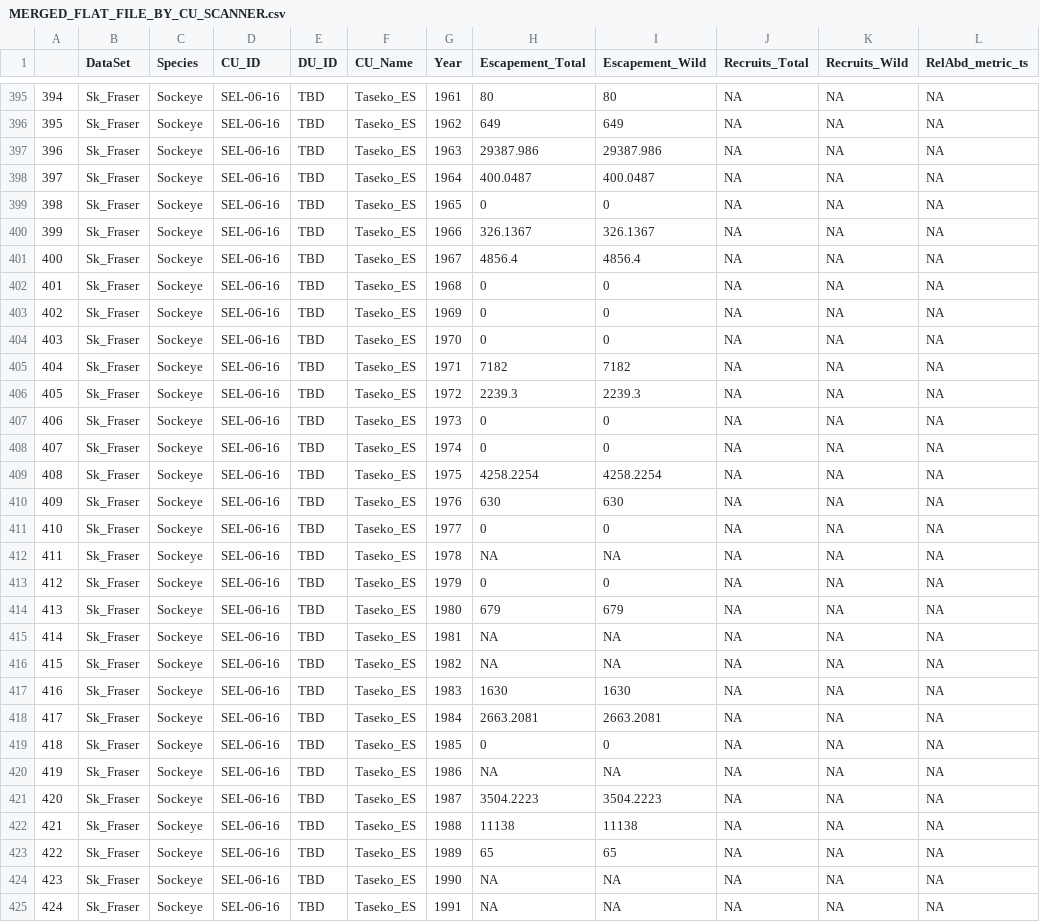
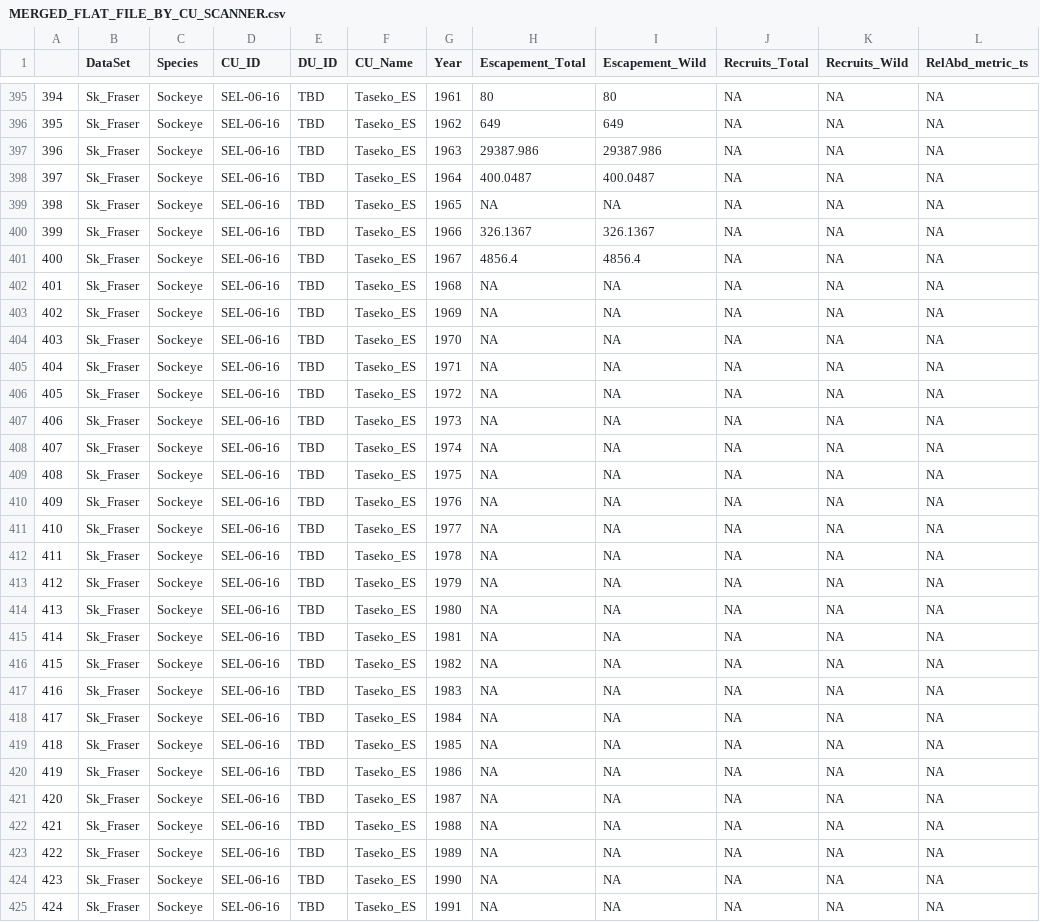
Before and after one commit to SOLV-Code/Scanner-Data-Processing, a CSV file: DATA_OUT/MERGED_FLAT_FILE_BY_CU_SCANNER.csv, drawn as a sheet; only a part is shown, gaps mark what is left out; the diff covers the shown part only.

```diff
--- a/DATA_OUT/MERGED_FLAT_FILE_BY_CU_SCANNER.csv
+++ b/DATA_OUT/MERGED_FLAT_FILE_BY_CU_SCANNER.csv
@@ -398,27 +398,27 @@
 "397","Sk_Fraser","Sockeye","SEL-06-16","TBD","Taseko_ES",1964,400.0487,400.0487,NA,NA,NA
-"398","Sk_Fraser","Sockeye","SEL-06-16","TBD","Taseko_ES",1965,0,0,NA,NA,NA
+"398","Sk_Fraser","Sockeye","SEL-06-16","TBD","Taseko_ES",1965,NA,NA,NA,NA,NA
 "399","Sk_Fraser","Sockeye","SEL-06-16","TBD","Taseko_ES",1966,326.1367,326.1367,NA,NA,NA
 "400","Sk_Fraser","Sockeye","SEL-06-16","TBD","Taseko_ES",1967,4856.4,4856.4,NA,NA,NA
-"401","Sk_Fraser","Sockeye","SEL-06-16","TBD","Taseko_ES",1968,0,0,NA,NA,NA
-"402","Sk_Fraser","Sockeye","SEL-06-16","TBD","Taseko_ES",1969,0,0,NA,NA,NA
-"403","Sk_Fraser","Sockeye","SEL-06-16","TBD","Taseko_ES",1970,0,0,NA,NA,NA
-"404","Sk_Fraser","Sockeye","SEL-06-16","TBD","Taseko_ES",1971,7182,7182,NA,NA,NA
-"405","Sk_Fraser","Sockeye","SEL-06-16","TBD","Taseko_ES",1972,2239.3,2239.3,NA,NA,NA
-"406","Sk_Fraser","Sockeye","SEL-06-16","TBD","Taseko_ES",1973,0,0,NA,NA,NA
-"407","Sk_Fraser","Sockeye","SEL-06-16","TBD","Taseko_ES",1974,0,0,NA,NA,NA
-"408","Sk_Fraser","Sockeye","SEL-06-16","TBD","Taseko_ES",1975,4258.2254,4258.2254,NA,NA,NA
-"409","Sk_Fraser","Sockeye","SEL-06-16","TBD","Taseko_ES",1976,630,630,NA,NA,NA
-"410","Sk_Fraser","Sockeye","SEL-06-16","TBD","Taseko_ES",1977,0,0,NA,NA,NA
+"401","Sk_Fraser","Sockeye","SEL-06-16","TBD","Taseko_ES",1968,NA,NA,NA,NA,NA
+"402","Sk_Fraser","Sockeye","SEL-06-16","TBD","Taseko_ES",1969,NA,NA,NA,NA,NA
+"403","Sk_Fraser","Sockeye","SEL-06-16","TBD","Taseko_ES",1970,NA,NA,NA,NA,NA
+"404","Sk_Fraser","Sockeye","SEL-06-16","TBD","Taseko_ES",1971,NA,NA,NA,NA,NA
+"405","Sk_Fraser","Sockeye","SEL-06-16","TBD","Taseko_ES",1972,NA,NA,NA,NA,NA
+"406","Sk_Fraser","Sockeye","SEL-06-16","TBD","Taseko_ES",1973,NA,NA,NA,NA,NA
+"407","Sk_Fraser","Sockeye","SEL-06-16","TBD","Taseko_ES",1974,NA,NA,NA,NA,NA
+"408","Sk_Fraser","Sockeye","SEL-06-16","TBD","Taseko_ES",1975,NA,NA,NA,NA,NA
+"409","Sk_Fraser","Sockeye","SEL-06-16","TBD","Taseko_ES",1976,NA,NA,NA,NA,NA
+"410","Sk_Fraser","Sockeye","SEL-06-16","TBD","Taseko_ES",1977,NA,NA,NA,NA,NA
 "411","Sk_Fraser","Sockeye","SEL-06-16","TBD","Taseko_ES",1978,NA,NA,NA,NA,NA
-"412","Sk_Fraser","Sockeye","SEL-06-16","TBD","Taseko_ES",1979,0,0,NA,NA,NA
-"413","Sk_Fraser","Sockeye","SEL-06-16","TBD","Taseko_ES",1980,679,679,NA,NA,NA
+"412","Sk_Fraser","Sockeye","SEL-06-16","TBD","Taseko_ES",1979,NA,NA,NA,NA,NA
+"413","Sk_Fraser","Sockeye","SEL-06-16","TBD","Taseko_ES",1980,NA,NA,NA,NA,NA
 "414","Sk_Fraser","Sockeye","SEL-06-16","TBD","Taseko_ES",1981,NA,NA,NA,NA,NA
 "415","Sk_Fraser","Sockeye","SEL-06-16","TBD","Taseko_ES",1982,NA,NA,NA,NA,NA
-"416","Sk_Fraser","Sockeye","SEL-06-16","TBD","Taseko_ES",1983,1630,1630,NA,NA,NA
-"417","Sk_Fraser","Sockeye","SEL-06-16","TBD","Taseko_ES",1984,2663.2081,2663.2081,NA,NA,NA
-"418","Sk_Fraser","Sockeye","SEL-06-16","TBD","Taseko_ES",1985,0,0,NA,NA,NA
+"416","Sk_Fraser","Sockeye","SEL-06-16","TBD","Taseko_ES",1983,NA,NA,NA,NA,NA
+"417","Sk_Fraser","Sockeye","SEL-06-16","TBD","Taseko_ES",1984,NA,NA,NA,NA,NA
+"418","Sk_Fraser","Sockeye","SEL-06-16","TBD","Taseko_ES",1985,NA,NA,NA,NA,NA
 "419","Sk_Fraser","Sockeye","SEL-06-16","TBD","Taseko_ES",1986,NA,NA,NA,NA,NA
-"420","Sk_Fraser","Sockeye","SEL-06-16","TBD","Taseko_ES",1987,3504.2223,3504.2223,NA,NA,NA
-"421","Sk_Fraser","Sockeye","SEL-06-16","TBD","Taseko_ES",1988,11138,11138,NA,NA,NA
-"422","Sk_Fraser","Sockeye","SEL-06-16","TBD","Taseko_ES",1989,65,65,NA,NA,NA
+"420","Sk_Fraser","Sockeye","SEL-06-16","TBD","Taseko_ES",1987,NA,NA,NA,NA,NA
+"421","Sk_Fraser","Sockeye","SEL-06-16","TBD","Taseko_ES",1988,NA,NA,NA,NA,NA
+"422","Sk_Fraser","Sockeye","SEL-06-16","TBD","Taseko_ES",1989,NA,NA,NA,NA,NA
 "423","Sk_Fraser","Sockeye","SEL-06-16","TBD","Taseko_ES",1990,NA,NA,NA,NA,NA
```
Also changed, not shown: 2 edited cells elsewhere in this file, DATA_OUT/Retro_Synoptic_Details.csv, DATA_OUT/Retrospective_Metrics_Values.csv, 10 other files.
